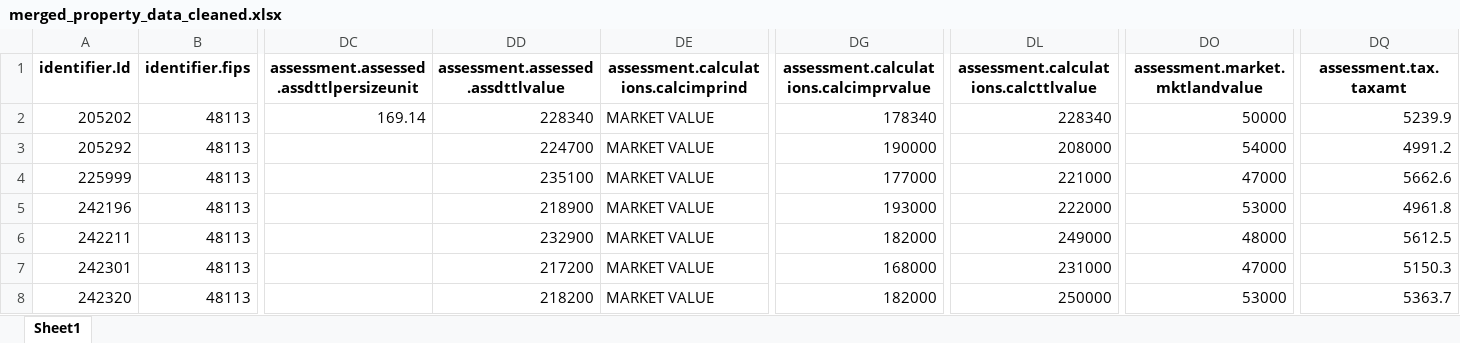
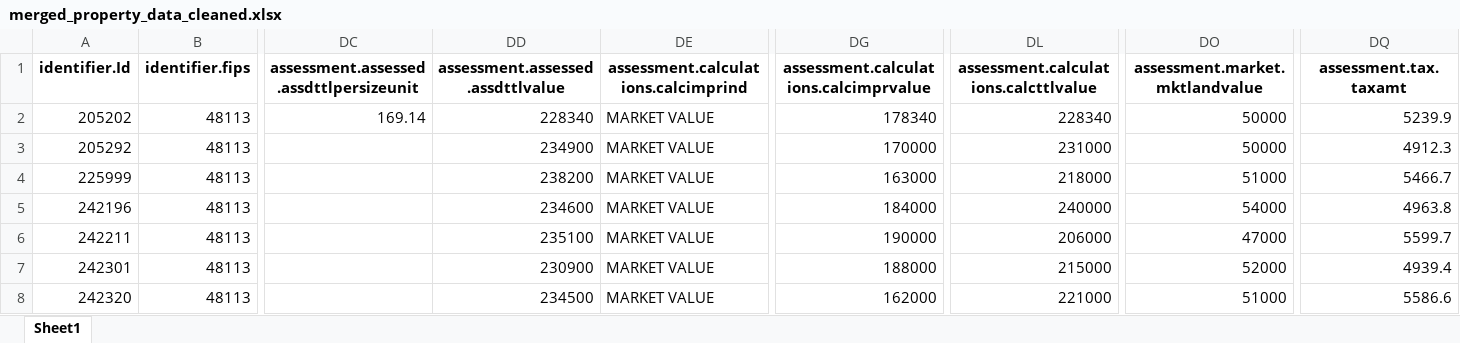
Before and after one commit to Muqtadir27/dallas-commercial-map, an Excel workbook: backend/merged_property_data_cleaned.xlsx, sheet Sheet1, drawn as a sheet; only a part is shown, gaps mark what is left out; values as stored, in another font and other column widths than the file's, no borders; the diff covers the shown part only; the diff names each change by its address in the sheet, - before the commit and + after, or states it on an @@ line.

```diff
--- a/backend/merged_property_data_cleaned.xlsx (sheet Sheet1)
+++ b/backend/merged_property_data_cleaned.xlsx (sheet Sheet1)
-DD3 (assessment.assessed.assdttlvalue): 224700
+DD3 (assessment.assessed.assdttlvalue): 234900
-DG3: 190000
+DG3: 170000
-DL3: 208000
+DL3: 231000
-DO3 (assessment.market.mktlandvalue): 54000
+DO3 (assessment.market.mktlandvalue): 50000
-DQ3 (assessment.tax.taxamt): 4991.2
+DQ3 (assessment.tax.taxamt): 4912.3
-DD4 (assessment.assessed.assdttlvalue): 235100
+DD4 (assessment.assessed.assdttlvalue): 238200
-DG4: 177000
+DG4: 163000
-DL4: 221000
+DL4: 218000
-DO4 (assessment.market.mktlandvalue): 47000
+DO4 (assessment.market.mktlandvalue): 51000
-DQ4 (assessment.tax.taxamt): 5662.6
+DQ4 (assessment.tax.taxamt): 5466.7
-DD5 (assessment.assessed.assdttlvalue): 218900
+DD5 (assessment.assessed.assdttlvalue): 234600
-DG5: 193000
+DG5: 184000
-DL5: 222000
+DL5: 240000
-DO5 (assessment.market.mktlandvalue): 53000
+DO5 (assessment.market.mktlandvalue): 54000
-DQ5 (assessment.tax.taxamt): 4961.8
+DQ5 (assessment.tax.taxamt): 4963.8
-DD6 (assessment.assessed.assdttlvalue): 232900
+DD6 (assessment.assessed.assdttlvalue): 235100
-DG6: 182000
+DG6: 190000
-DL6: 249000
+DL6: 206000
-DO6 (assessment.market.mktlandvalue): 48000
+DO6 (assessment.market.mktlandvalue): 47000
-DQ6 (assessment.tax.taxamt): 5612.5
+DQ6 (assessment.tax.taxamt): 5599.7
-DD7 (assessment.assessed.assdttlvalue): 217200
+DD7 (assessment.assessed.assdttlvalue): 230900
-DG7: 168000
+DG7: 188000
-DL7: 231000
+DL7: 215000
-DO7 (assessment.market.mktlandvalue): 47000
+DO7 (assessment.market.mktlandvalue): 52000
-DQ7 (assessment.tax.taxamt): 5150.3
+DQ7 (assessment.tax.taxamt): 4939.4
-DD8 (assessment.assessed.assdttlvalue): 218200
+DD8 (assessment.assessed.assdttlvalue): 234500
-DG8: 182000
+DG8: 162000
-DL8: 250000
+DL8: 221000
-DO8 (assessment.market.mktlandvalue): 53000
+DO8 (assessment.market.mktlandvalue): 51000
-DQ8 (assessment.tax.taxamt): 5363.7
+DQ8 (assessment.tax.taxamt): 5586.6
```
Also changed, not shown: 314 edited cells elsewhere in this sheet, 3 other files.
